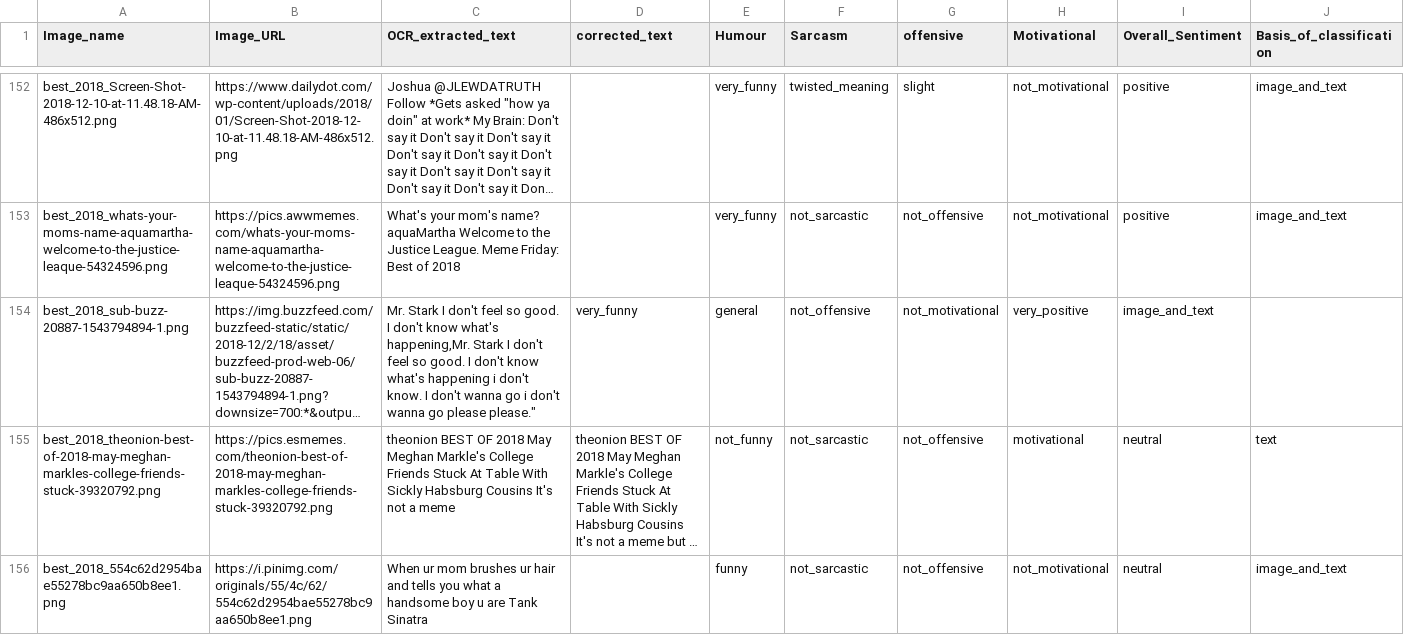
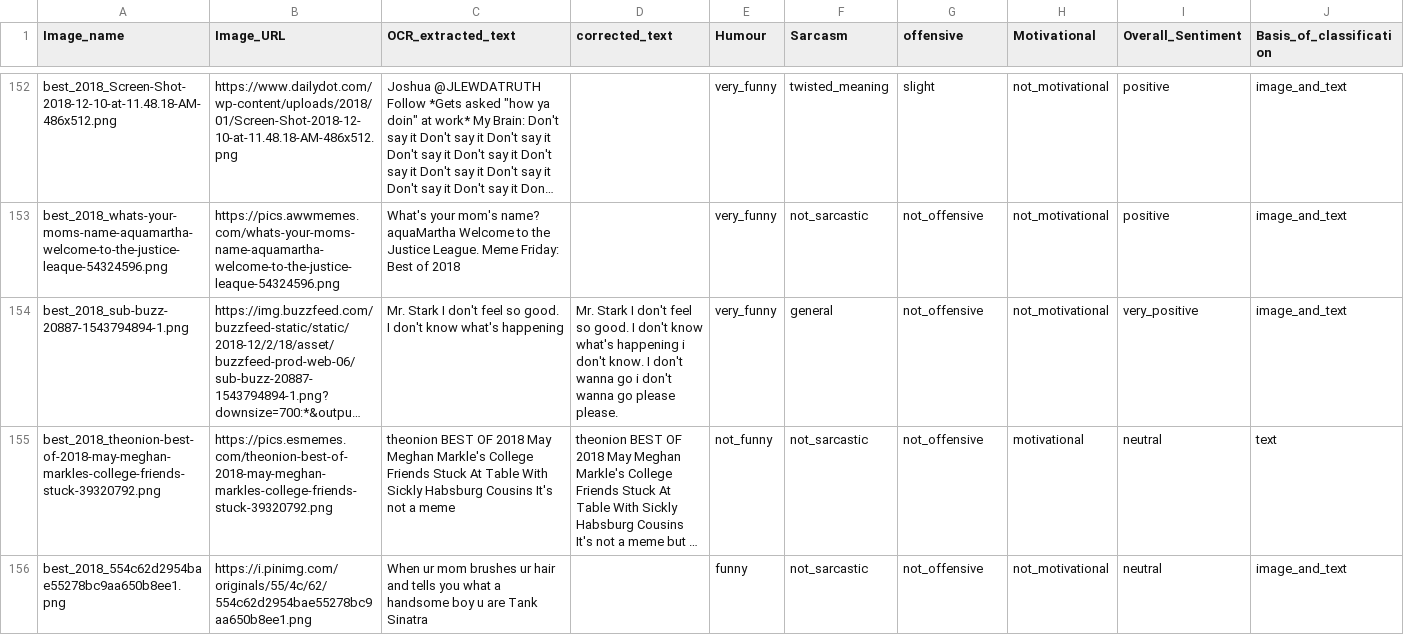
Before and after one commit to TongTongX/CMPUT651Project, a CSV file: data/data1.csv, drawn as a sheet; only a part is shown, gaps mark what is left out; long unchanged cells end in …; the diff names each change by its address in the sheet, - before the commit and + after, or states it on an @@ line.

```diff
--- a/data/data1.csv
+++ b/data/data1.csv
-C154 (OCR_extracted_text): …know what's happening,Mr. Stark I don't feel so good. I don't know what's happening i don't know. I don't wanna go i don't wanna go please please."
+C154 (OCR_extracted_text): …know what's happening
-D154 (corrected_text): very_funny
+D154 (corrected_text): Mr. Stark I don't feel so good. I don't know what's happening i don't know. I don't wanna go i don't wanna go please please.
-E154 (Humour): general
+E154 (Humour): very_funny
-F154 (Sarcasm): not_offensive
+F154 (Sarcasm): general
-G154 (offensive): not_motivational
+G154 (offensive): not_offensive
-H154 (Motivational): very_positive
+H154 (Motivational): not_motivational
-I154 (Overall_Sentiment): image_and_text
+I154 (Overall_Sentiment): very_positive
-J154 (Basis_of_classification): (empty)
+J154 (Basis_of_classification): image_and_text
```
Also changed, not shown: 1 other file.
